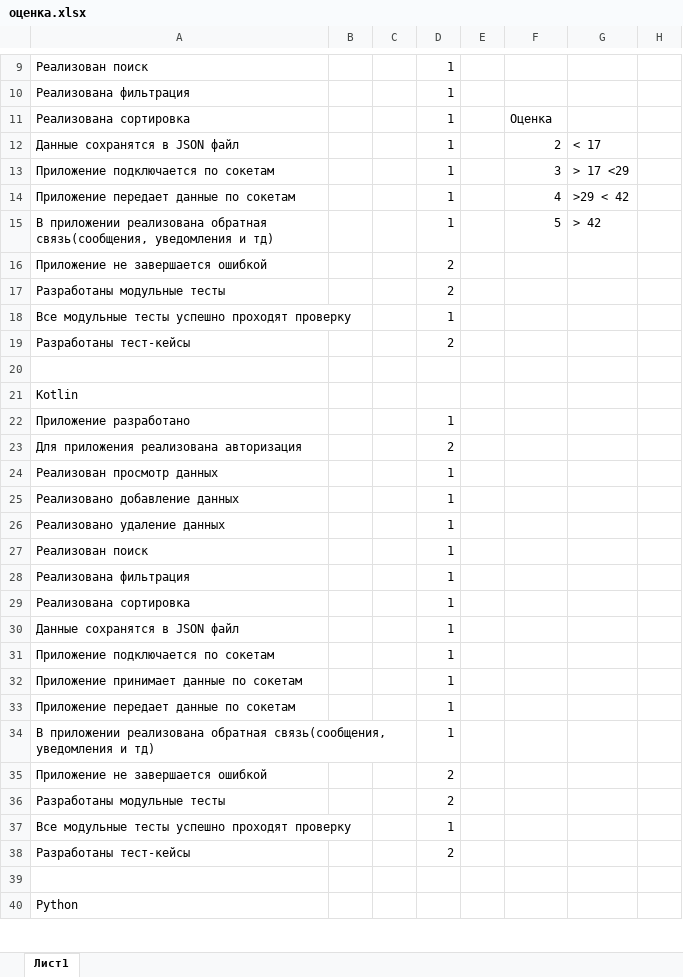
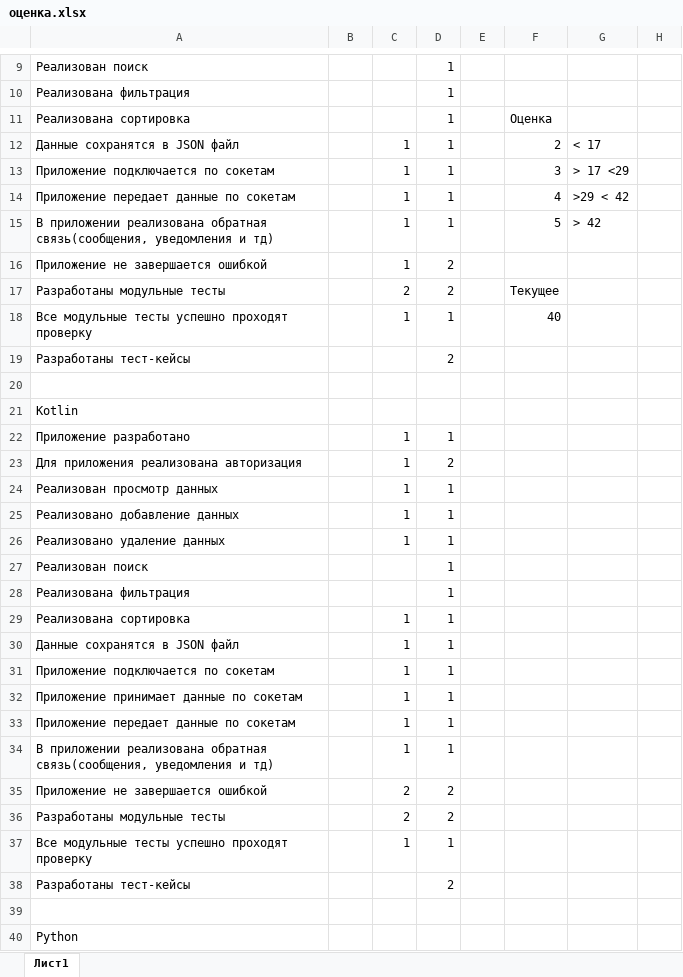
Before and after one commit to EventGamer67/PM, an Excel workbook: оценка.xlsx, sheet Лист1, drawn as a sheet; only a part is shown, gaps mark what is left out; values as stored, in another font and other column widths than the file's, no borders; the diff covers the shown part only; the diff names each change by its address in the sheet, - before the commit and + after, or states it on an @@ line.

Commit message:
excel fill

```diff
--- a/оценка.xlsx (sheet Лист1)
+++ b/оценка.xlsx (sheet Лист1)
-C12:C16: (empty)
+C12:C16: 1
-C17: (empty)
+C17: 2
-F17: (empty)
+F17: Текущее
-C18: (empty)
+C18: 1
-F18: (empty)
+F18: 40
-C22:C26: (empty)
+C22:C26: 1
-C29:C34: (empty)
+C29:C34: 1
-C35:C36: (empty)
+C35:C36: 2
-C37: (empty)
+C37: 1
```
Also changed, not shown: 12 edited cells elsewhere in this sheet.
